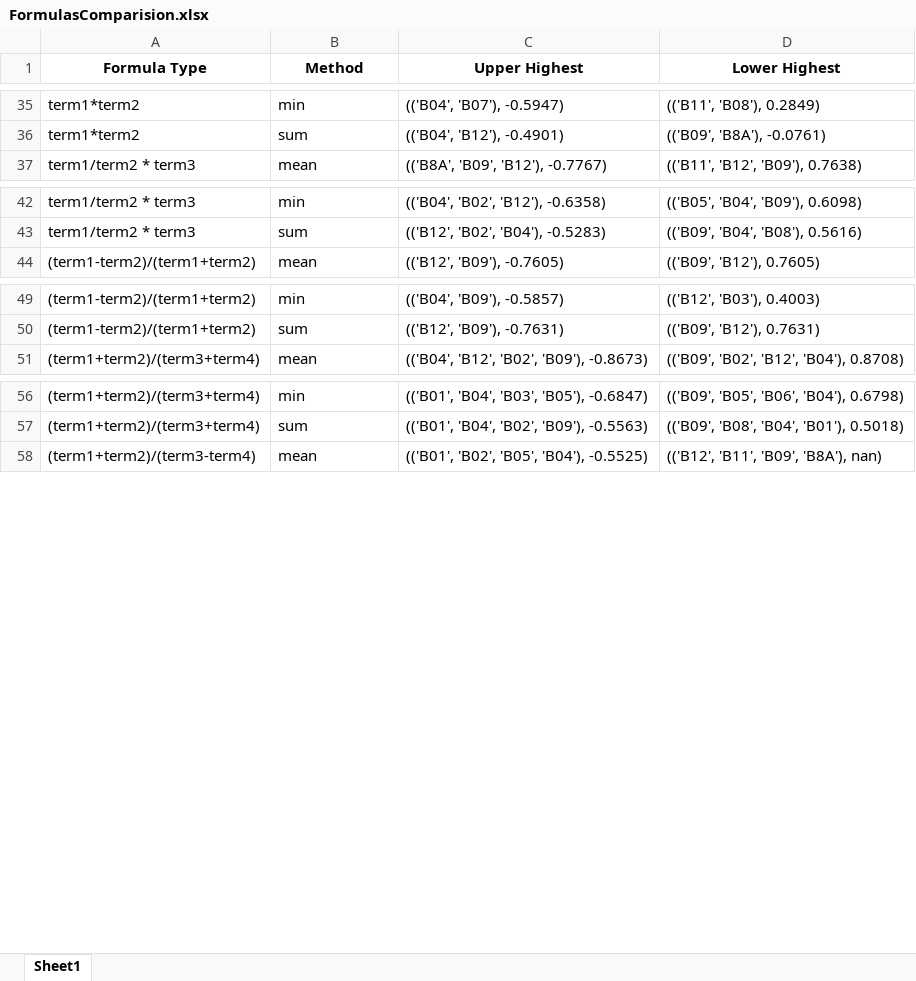
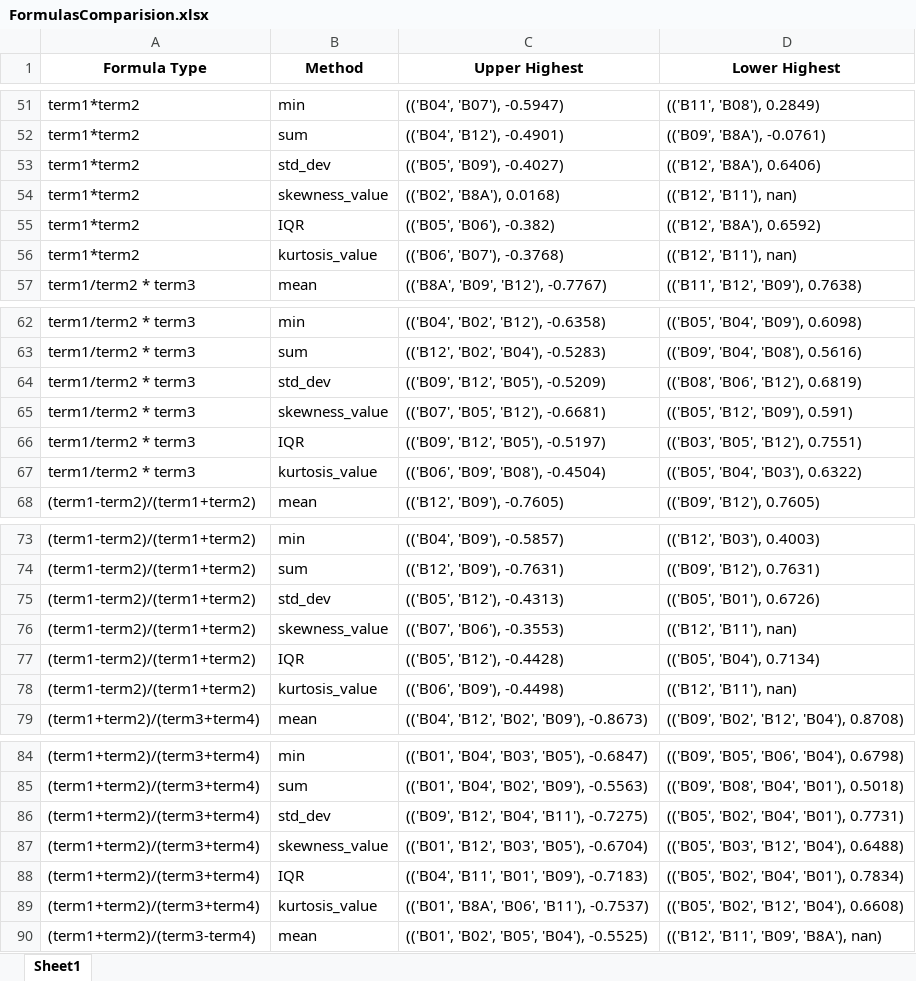
Before and after one commit to Yerlan999/CowsGPSTracker-KazATU, an Excel workbook: new_modules/FormulasComparision.xlsx, sheet Sheet1, drawn as a sheet; only a part is shown, gaps mark what is left out; values as stored, in another font and other column widths than the file's, no borders; the diff covers the shown part only; the diff names each change by its address in the sheet, - before the commit and + after, or states it on an @@ line.

```diff
--- a/new_modules/FormulasComparision.xlsx (sheet Sheet1)
+++ b/new_modules/FormulasComparision.xlsx (sheet Sheet1)
+row 53: term1*term2 | std_dev | (('B05', 'B09'), -0.4027) | (('B12', 'B8A'), 0.6406)
+row 54: term1*term2 | skewness_value | (('B02', 'B8A'), 0.0168) | (('B12', 'B11'), nan)
+row 55: term1*term2 | IQR | (('B05', 'B06'), -0.382) | (('B12', 'B8A'), 0.6592)
+row 56: term1*term2 | kurtosis_value | (('B06', 'B07'), -0.3768) | (('B12', 'B11'), nan)
+row 64: term1/term2 * term3 | std_dev | (('B09', 'B12', 'B05'), -0.5209) | (('B08', 'B06', 'B12'), 0.6819)
+row 65: term1/term2 * term3 | skewness_value | (('B07', 'B05', 'B12'), -0.6681) | (('B05', 'B12', 'B09'), 0.591)
+row 66: term1/term2 * term3 | IQR | (('B09', 'B12', 'B05'), -0.5197) | (('B03', 'B05', 'B12'), 0.7551)
+row 67: term1/term2 * term3 | kurtosis_value | (('B06', 'B09', 'B08'), -0.4504) | (('B05', 'B04', 'B03'), 0.6322)
+row 75: (term1-term2)/(term1+term2) | std_dev | (('B05', 'B12'), -0.4313) | (('B05', 'B01'), 0.6726)
+row 76: (term1-term2)/(term1+term2) | skewness_value | (('B07', 'B06'), -0.3553) | (('B12', 'B11'), nan)
+row 77: (term1-term2)/(term1+term2) | IQR | (('B05', 'B12'), -0.4428) | (('B05', 'B04'), 0.7134)
+row 78: (term1-term2)/(term1+term2) | kurtosis_value | (('B06', 'B09'), -0.4498) | (('B12', 'B11'), nan)
+row 86: (term1+term2)/(term3+term4) | std_dev | (('B09', 'B12', 'B04', 'B11'), -0.7275) | (('B05', 'B02', 'B04', 'B01'), 0.7731)
+row 87: (term1+term2)/(term3+term4) | skewness_value | (('B01', 'B12', 'B03', 'B05'), -0.6704) | (('B05', 'B03', 'B12', 'B04'), 0.6488)
+row 88: (term1+term2)/(term3+term4) | IQR | (('B04', 'B11', 'B01', 'B09'), -0.7183) | (('B05', 'B02', 'B04', 'B01'), 0.7834)
+row 89: (term1+term2)/(term3+term4) | kurtosis_value | (('B01', 'B8A', 'B06', 'B11'), -0.7537) | (('B05', 'B02', 'B12', 'B04'), 0.6608)
```
Also changed, not shown: 28 added rows elsewhere in this sheet, 6 other files.
